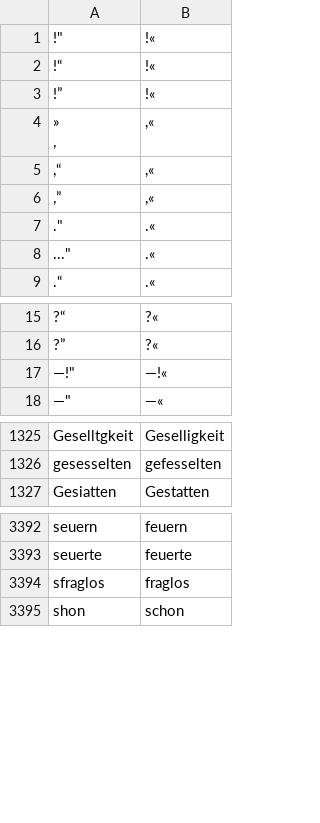
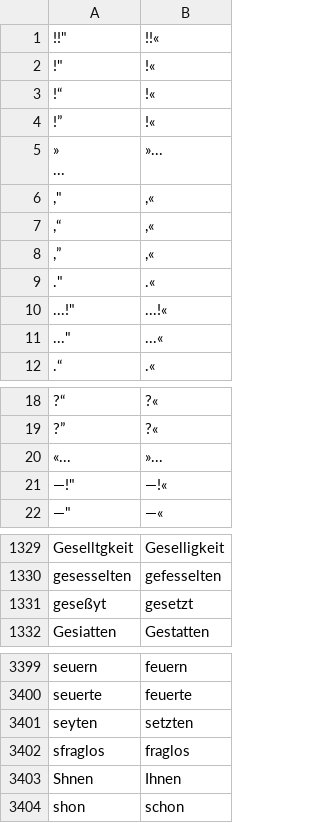
Before and after one commit to cradloff/ebooks, a CSV file: Harald Harst/rechtschreibung.csv, drawn as a sheet; only a part is shown, gaps mark what is left out; the diff covers the shown part only.

```diff
--- a/Harald Harst/rechtschreibung.csv
+++ b/Harald Harst/rechtschreibung.csv
@@ -1 +1,2 @@
+!!"	!!«
 !"	!«
@@ -3,4 +4,5 @@
 !”	!«
-"	»
-,"	,«
+"	»
+"...	»...
+,"	,«
 ,“	,«
@@ -8,3 +10,4 @@
 ."	.«
-..."	.«
+...!"	...!«
+..."	...«
 .“	.«
@@ -17,2 +20,3 @@
 ?”	?«
+«...	»...
 —!"	—!«
@@ -1327,2 +1331,3 @@ Geselltgkeit	Geselligkeit
 gesesselten	gefesselten
+geseßyt	gesetzt
 Gesiatten	Gestatten
@@ -3394,3 +3401,5 @@ seuern	feuern
 seuerte	feuerte
+seyten	setzten
 sfraglos	fraglos
+Shnen	Ihnen
 shon	schon
```
Also changed, not shown: 3 added rows elsewhere in this file, 10 other files.
